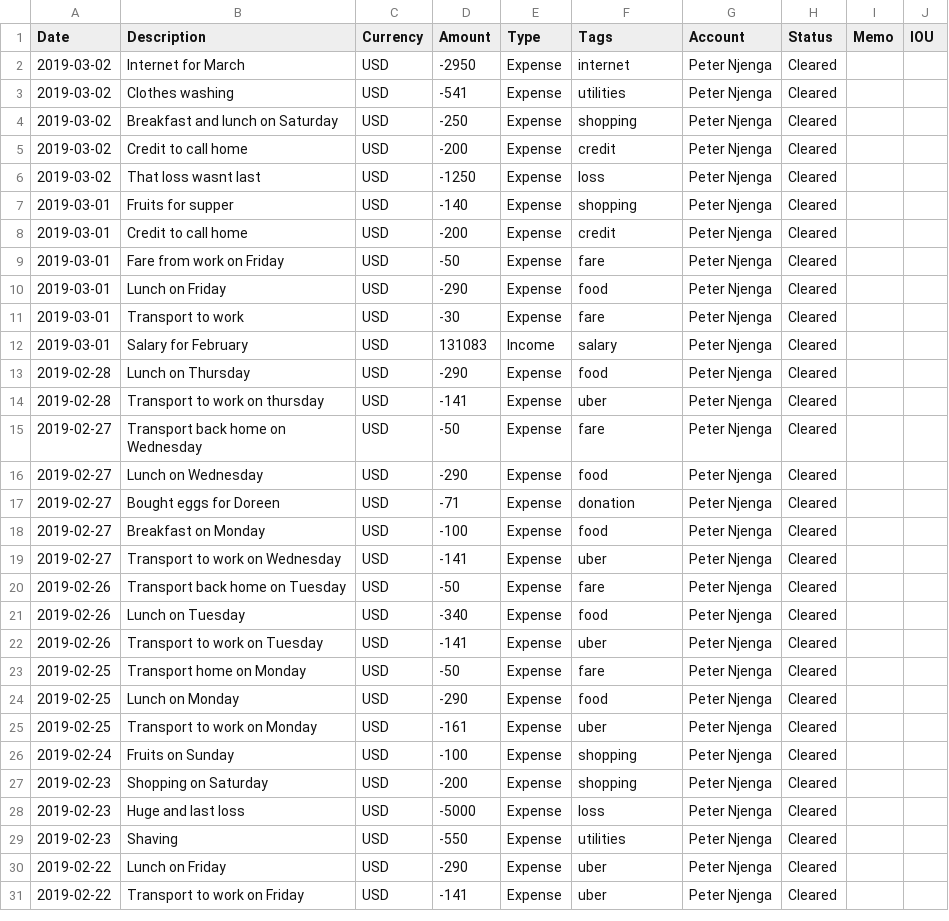
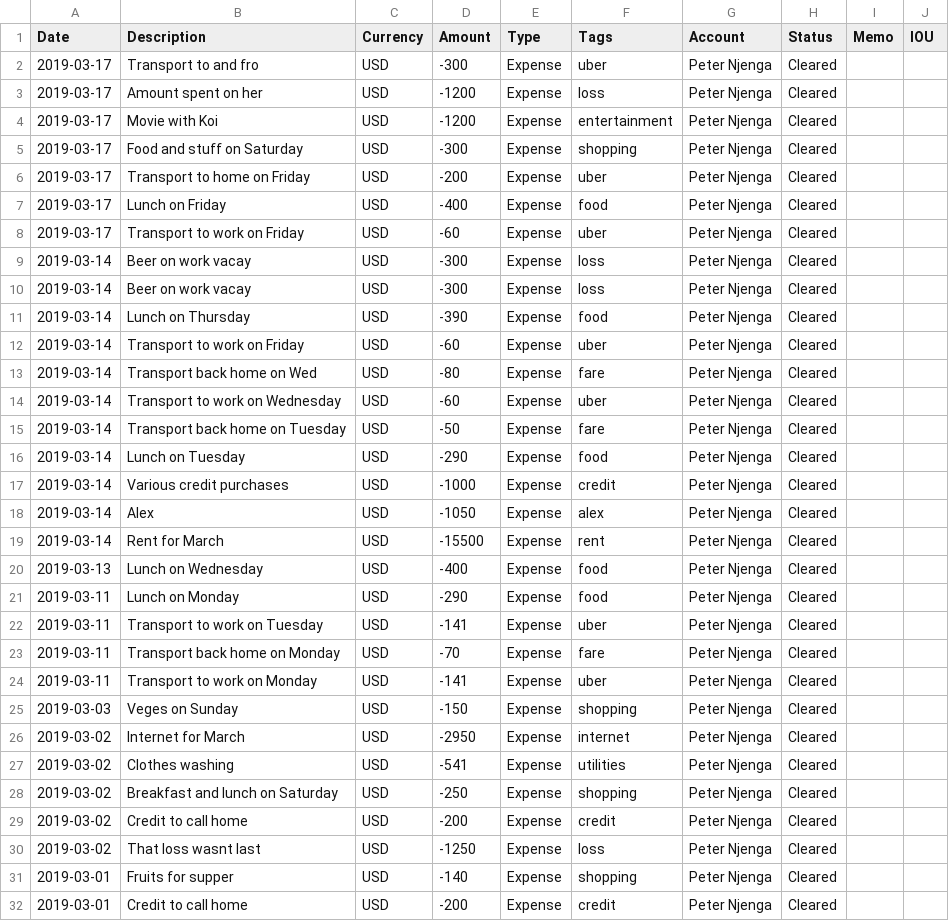
Before and after one commit to NjengaSaruni/Accountant-Web-Server, a CSV file: app/utils/transactions.csv, drawn as a sheet; only a part is shown; the shorter side is filled out with more unchanged rows; the diff names each change by its address in the sheet, - before the commit and + after, or states it on an @@ line.

```diff
--- a/app/utils/transactions.csv
+++ b/app/utils/transactions.csv
+row 2: 2019-03-17 | Transport to and fro | USD | -300 | Expense | uber | Peter Njenga | Cleared
+row 3: 2019-03-17 | Amount spent on her | USD | -1200 | Expense | loss | Peter Njenga | Cleared
+row 4: 2019-03-17 | Movie with Koi | USD | -1200 | Expense | entertainment | Peter Njenga | Cleared
+row 5: 2019-03-17 | Food and stuff on Saturday | USD | -300 | Expense | shopping | Peter Njenga | Cleared
+row 6: 2019-03-17 | Transport to home on Friday | USD | -200 | Expense | uber | Peter Njenga | Cleared
+row 7: 2019-03-17 | Lunch on Friday | USD | -400 | Expense | food | Peter Njenga | Cleared
+row 8: 2019-03-17 | Transport to work on Friday | USD | -60 | Expense | uber | Peter Njenga | Cleared
+row 9: 2019-03-14 | Beer on work vacay | USD | -300 | Expense | loss | Peter Njenga | Cleared
+row 10: 2019-03-14 | Beer on work vacay | USD | -300 | Expense | loss | Peter Njenga | Cleared
+row 11: 2019-03-14 | Lunch on Thursday | USD | -390 | Expense | food | Peter Njenga | Cleared
+row 12: 2019-03-14 | Transport to work on Friday | USD | -60 | Expense | uber | Peter Njenga | Cleared
+row 13: 2019-03-14 | Transport back home on Wed | USD | -80 | Expense | fare | Peter Njenga | Cleared
+row 14: 2019-03-14 | Transport to work on Wednesday | USD | -60 | Expense | uber | Peter Njenga | Cleared
+row 15: 2019-03-14 | Transport back home on Tuesday | USD | -50 | Expense | fare | Peter Njenga | Cleared
+row 16: 2019-03-14 | Lunch on Tuesday | USD | -290 | Expense | food | Peter Njenga | Cleared
+row 17: 2019-03-14 | Various credit purchases | USD | -1000 | Expense | credit | Peter Njenga | Cleared
+row 18: 2019-03-14 | Alex | USD | -1050 | Expense | alex | Peter Njenga | Cleared
+row 19: 2019-03-14 | Rent for March | USD | -15500 | Expense | rent | Peter Njenga | Cleared
+row 20: 2019-03-13 | Lunch on Wednesday | USD | -400 | Expense | food | Peter Njenga | Cleared
+row 21: 2019-03-11 | Lunch on Monday | USD | -290 | Expense | food | Peter Njenga | Cleared
+row 22: 2019-03-11 | Transport to work on Tuesday | USD | -141 | Expense | uber | Peter Njenga | Cleared
+row 23: 2019-03-11 | Transport back home on Monday | USD | -70 | Expense | fare | Peter Njenga | Cleared
+row 24: 2019-03-11 | Transport to work on Monday | USD | -141 | Expense | uber | Peter Njenga | Cleared
+row 25: 2019-03-03 | Veges on Sunday | USD | -150 | Expense | shopping | Peter Njenga | Cleared
```
Also changed, not shown: 3 other files.
